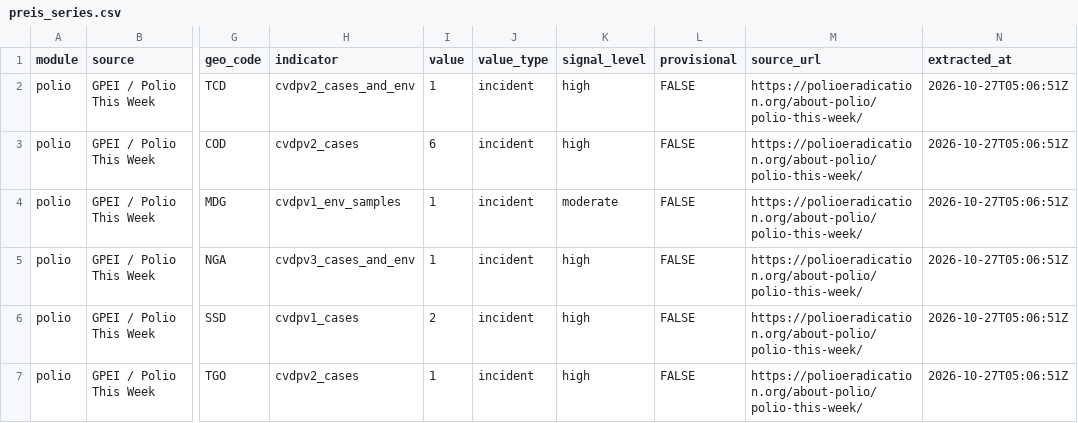
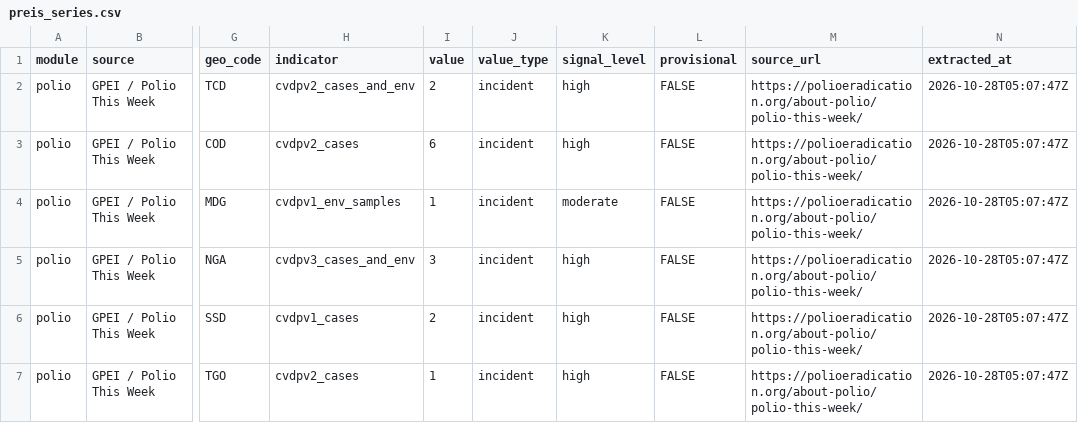
Before and after one commit to zabre-hyacinthe/PREIS_Polio, a CSV file: data/final/preis_common/preis_series.csv, drawn as a sheet; only a part is shown, gaps mark what is left out; the diff names each change by its address in the sheet, - before the commit and + after, or states it on an @@ line.

```diff
--- a/data/final/preis_common/preis_series.csv
+++ b/data/final/preis_common/preis_series.csv
-I2 (value): 1
+I2 (value): 2
-N2:N7 (extracted_at): 2026-10-27T05:06:51Z
+N2:N7 (extracted_at): 2026-10-28T05:07:47Z
-I5 (value): 1
+I5 (value): 3
```
Also changed, not shown: dashboard/data/dashboard/polio_africa_email_input.csv, dashboard/data/dashboard/polio_alert_input.csv, 4 other files.
